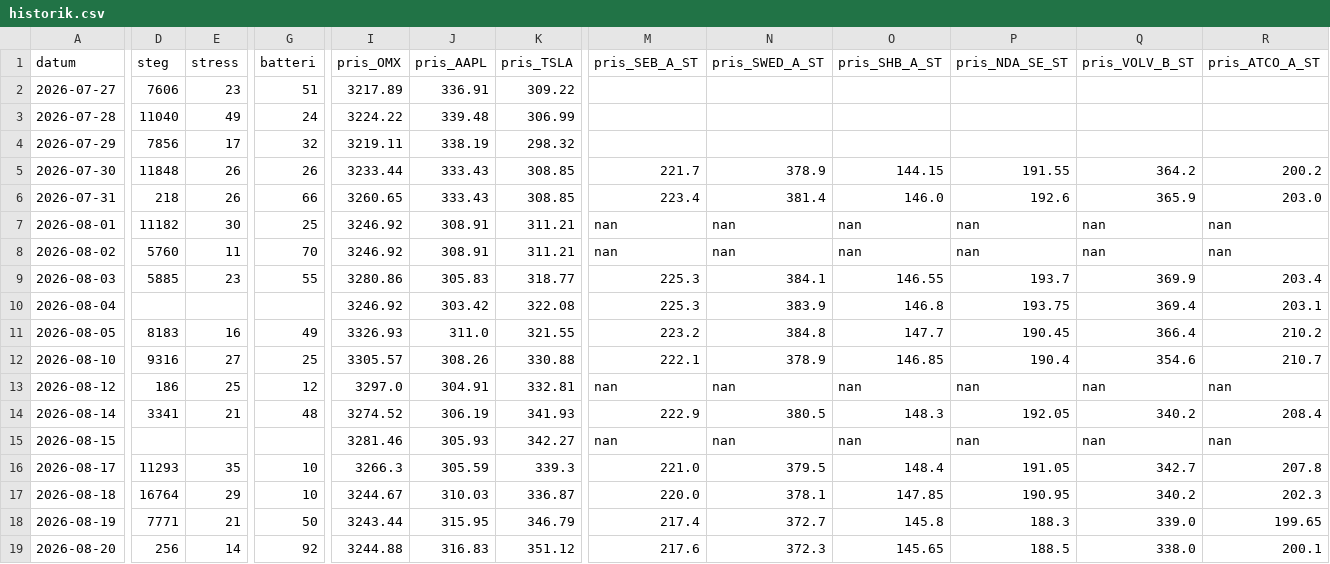
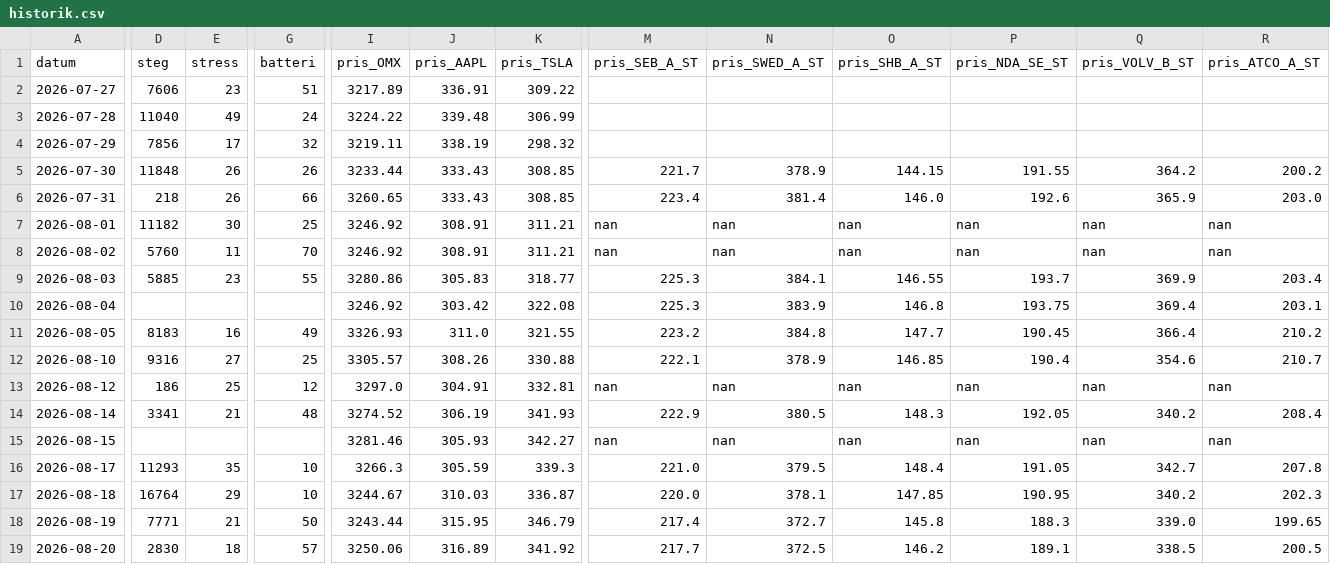
Before and after one commit to Lilmacke/Markus-hub-, a CSV file: historik.csv, drawn as a sheet; only a part is shown, gaps mark what is left out; the diff covers the shown part only; the diff names each change by its address in the sheet, - before the commit and + after, or states it on an @@ line.

```diff
--- a/historik.csv
+++ b/historik.csv
-D19 (steg): 256
+D19 (steg): 2830
-E19 (stress): 14
+E19 (stress): 18
-G19 (batteri): 92
+G19 (batteri): 57
-I19 (pris_OMX): 3244.88
+I19 (pris_OMX): 3250.06
-J19 (pris_AAPL): 316.83
+J19 (pris_AAPL): 316.89
-K19 (pris_TSLA): 351.12
+K19 (pris_TSLA): 341.92
-M19 (pris_SEB_A_ST): 217.6
+M19 (pris_SEB_A_ST): 217.7
-N19 (pris_SWED_A_ST): 372.3
+N19 (pris_SWED_A_ST): 372.5
-O19 (pris_SHB_A_ST): 145.65
+O19 (pris_SHB_A_ST): 146.2
-P19 (pris_NDA_SE_ST): 188.5
+P19 (pris_NDA_SE_ST): 189.1
-Q19 (pris_VOLV_B_ST): 338.0
+Q19 (pris_VOLV_B_ST): 338.5
-R19 (pris_ATCO_A_ST): 200.1
+R19 (pris_ATCO_A_ST): 200.5
```
Also changed, not shown: 15 edited cells elsewhere in this file, 1 other file.
